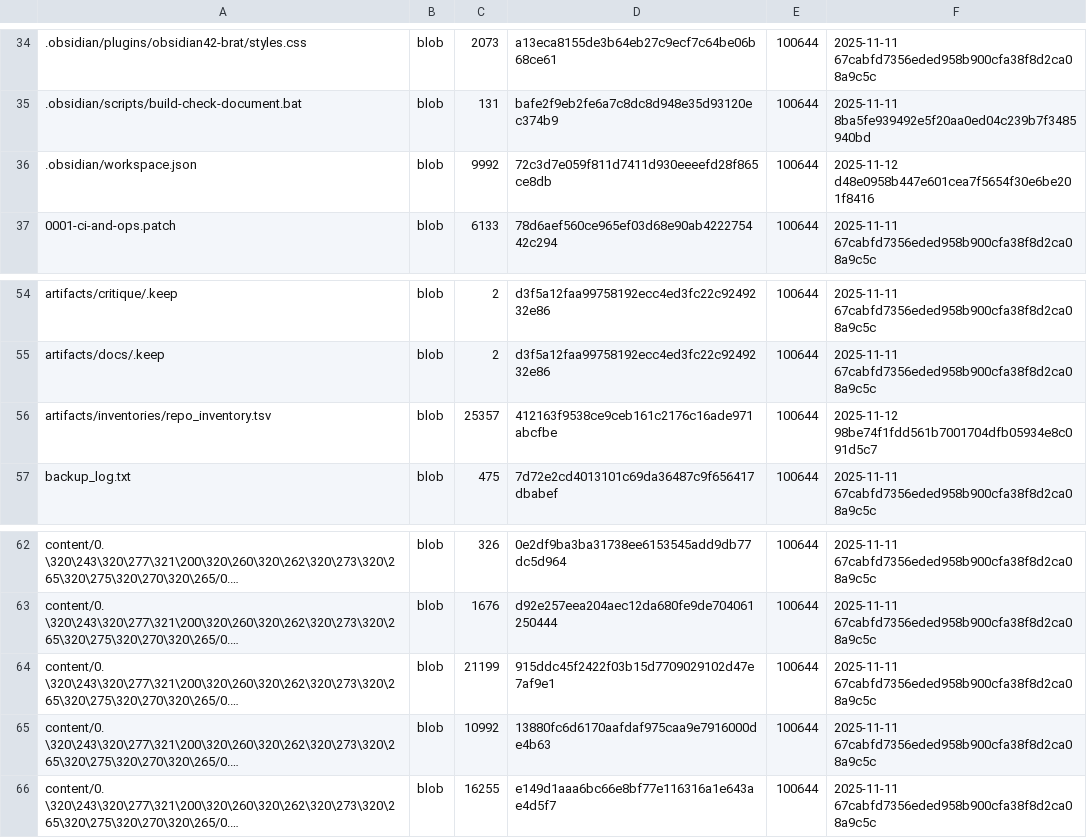
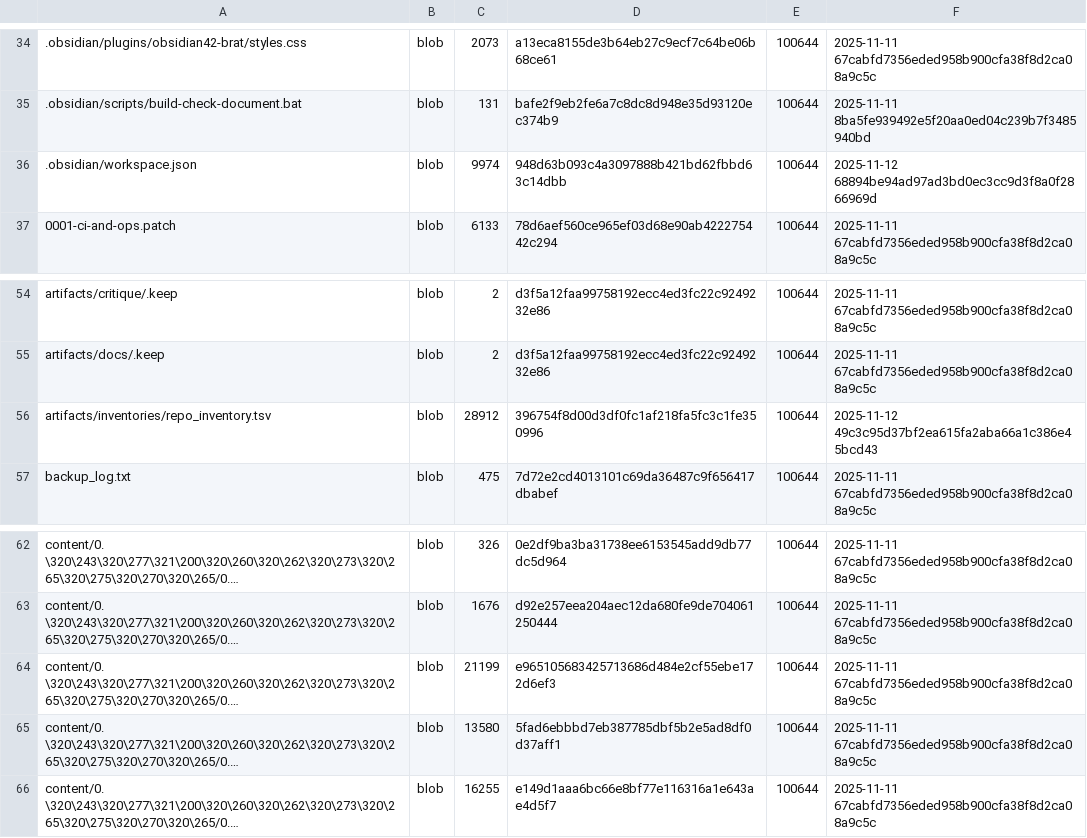
Before and after one commit to TserenTserenov/DS-ecosystem-development, a TSV file: artifacts/inventories/repo_inventory.tsv, drawn as a sheet; only a part is shown, gaps mark what is left out; long unchanged cells end in …; the diff names each change by its address in the sheet, - before the commit and + after, or states it on an @@ line.

Commit message:
chore: add repo inventory

```diff
--- a/artifacts/inventories/repo_inventory.tsv
+++ b/artifacts/inventories/repo_inventory.tsv
-C36: 9992
+C36: 9974
-D36: 72c3d7e059f811d7411d930eeeefd28f865ce8db
+D36: 948d63b093c4a3097888b421bd62fbbd63c14dbb
-F36: 2025-11-12 d48e0958b447e601cea7f5654f30e6be201f8416
+F36: 2025-11-12 68894be94ad97ad3bd0ec3cc9d3f8a0f2866969d
-C56: 25357
+C56: 28912
-D56: 412163f9538ce9ceb161c2176c16ade971abcfbe
+D56: 396754f8d00d3df0fc1af218fa5fc3c1fe350996
-F56: 2025-11-12 98be74f1fdd561b7001704dfb05934e8c091d5c7
+F56: 2025-11-12 49c3c95d37bf2ea615fa2aba66a1c386e45bcd43
-D64: 915ddc45f2422f03b15d7709029102d47e7af9e1
+D64: e965105683425713686d484e2cf55ebe172d6ef3
-C65: 10992
+C65: 13580
-D65: 13880fc6d6170aafdaf975caa9e7916000de4b63
+D65: 5fad6ebbbd7eb387785dbf5b2e5ad8df0d37aff1
```
